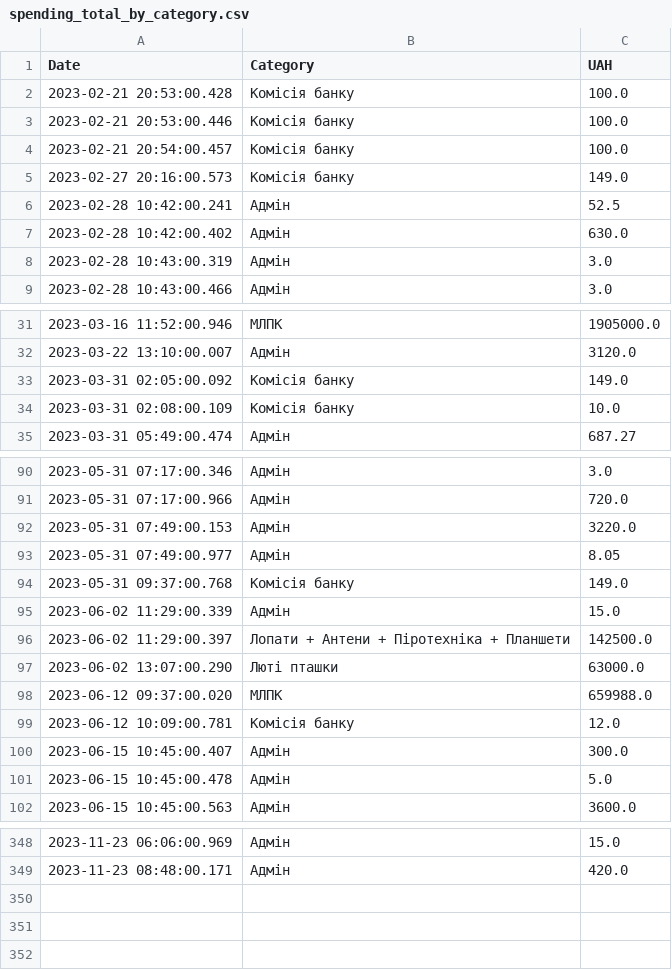
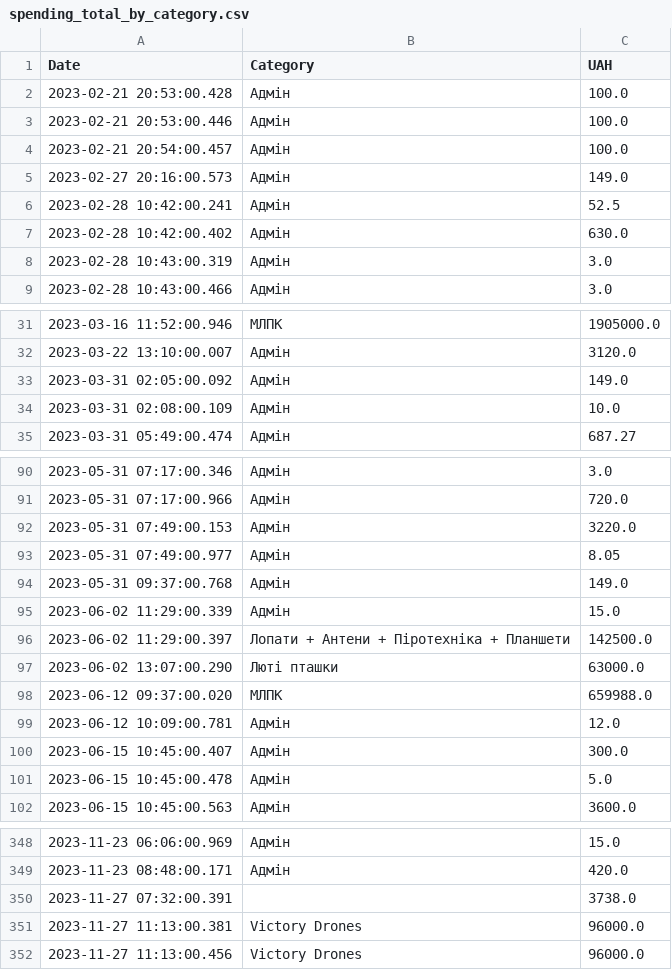
Before and after one commit to OleksiyVarfolomiyev/dignitas-fund-finance-streamlit, a CSV file: data/spending_total_by_category.csv, drawn as a sheet; only a part is shown, gaps mark what is left out; the diff covers the shown part only.

```diff
--- a/data/spending_total_by_category.csv
+++ b/data/spending_total_by_category.csv
@@ -1,6 +1,6 @@
 Date,Category,UAH
-2023-02-21 20:53:00.428,Комісія банку,100.0
-2023-02-21 20:53:00.446,Комісія банку,100.0
-2023-02-21 20:54:00.457,Комісія банку,100.0
-2023-02-27 20:16:00.573,Комісія банку,149.0
+2023-02-21 20:53:00.428,Адмін,100.0
+2023-02-21 20:53:00.446,Адмін,100.0
+2023-02-21 20:54:00.457,Адмін,100.0
+2023-02-27 20:16:00.573,Адмін,149.0
 2023-02-28 10:42:00.241,Адмін,52.5
@@ -32,4 +32,4 @@ Date,Category,UAH
 2023-03-22 13:10:00.007,Адмін,3120.0
-2023-03-31 02:05:00.092,Комісія банку,149.0
-2023-03-31 02:08:00.109,Комісія банку,10.0
+2023-03-31 02:05:00.092,Адмін,149.0
+2023-03-31 02:08:00.109,Адмін,10.0
 2023-03-31 05:49:00.474,Адмін,687.27
@@ -93,3 +93,3 @@ Date,Category,UAH
 2023-05-31 07:49:00.977,Адмін,8.05
-2023-05-31 09:37:00.768,Комісія банку,149.0
+2023-05-31 09:37:00.768,Адмін,149.0
 2023-06-02 11:29:00.339,Адмін,15.0
@@ -98,3 +98,3 @@ Date,Category,UAH
 2023-06-12 09:37:00.020,МЛПК,659988.0
-2023-06-12 10:09:00.781,Комісія банку,12.0
+2023-06-12 10:09:00.781,Адмін,12.0
 2023-06-15 10:45:00.407,Адмін,300.0
@@ -349 +349,4 @@ Date,Category,UAH
 2023-11-23 08:48:00.171,Адмін,420.0
+2023-11-27 07:32:00.391,,3738.0
+2023-11-27 11:13:00.381,Victory Drones,96000.0
+2023-11-27 11:13:00.456,Victory Drones,96000.0
```
Also changed, not shown: 13 edited cells elsewhere in this file, data/large_donations_by_category.csv, data/large_spending_by_category.csv, 7 other files.
